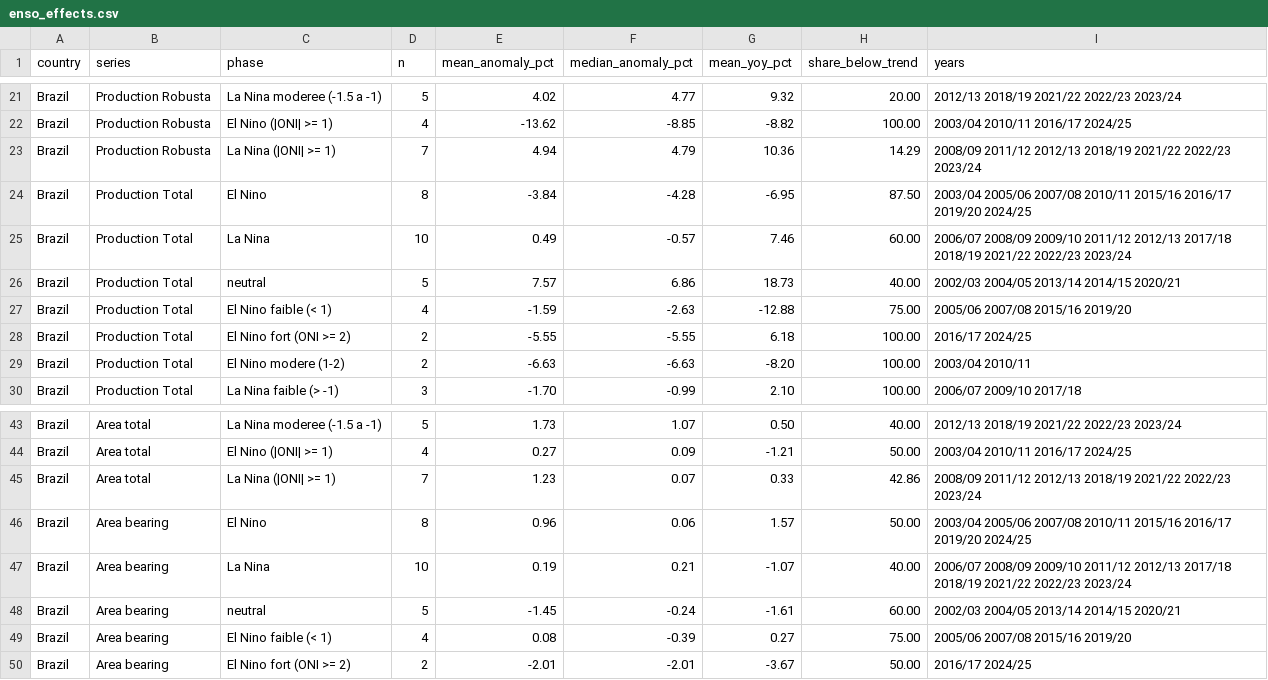
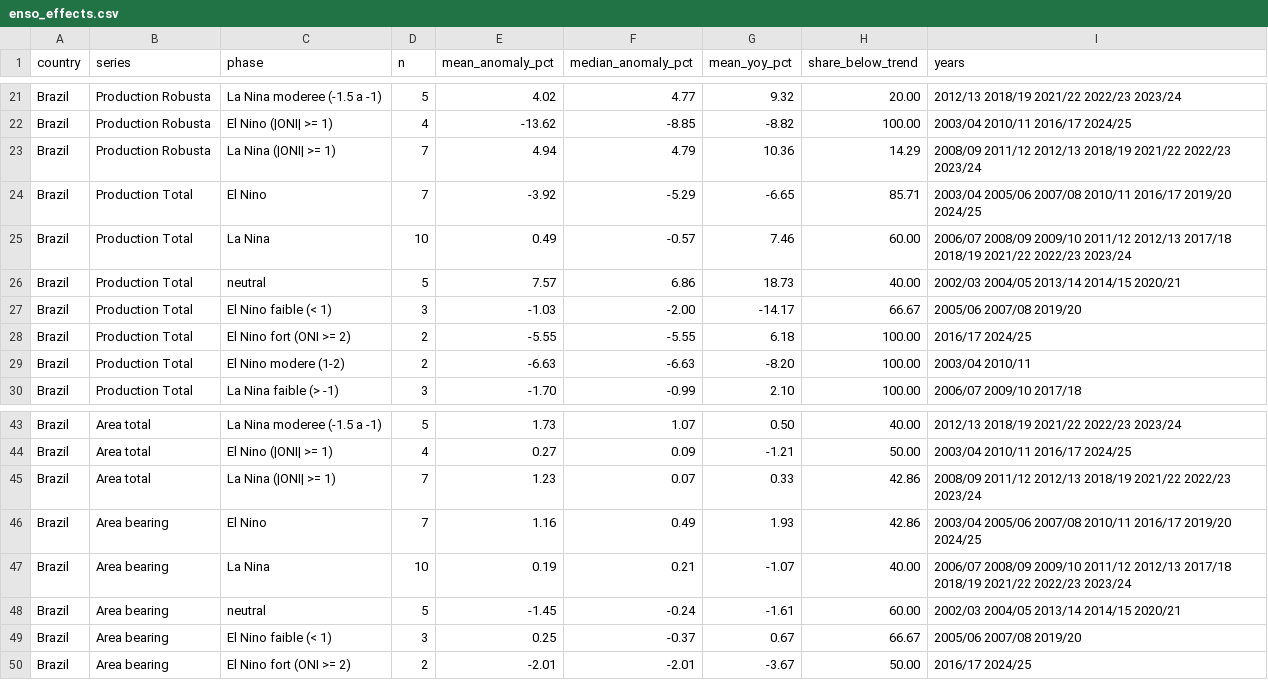
Before and after one commit to alissonkatymartinimoujawaz-hue/procafe, a CSV file: timeseries/output/enso/enso_effects.csv, drawn as a sheet; only a part is shown, gaps mark what is left out; the diff covers the shown part only.

```diff
--- a/timeseries/output/enso/enso_effects.csv
+++ b/timeseries/output/enso/enso_effects.csv
@@ -23,6 +23,6 @@ Brazil,Production Robusta,El Nino (|ONI| >= 1),4,-13.62,-8.85,-8.82,100.00,2003/
 Brazil,Production Robusta,La Nina (|ONI| >= 1),7,4.94,4.79,10.36,14.29,2008/09 2011/12 2012/13 2018/19 2021/22 2022/23 2023/24
-Brazil,Production Total,El Nino,8,-3.84,-4.28,-6.95,87.50,2003/04 2005/06 2007/08 2010/11 2015/16 2016/17 2019/20 2024/25
+Brazil,Production Total,El Nino,7,-3.92,-5.29,-6.65,85.71,2003/04 2005/06 2007/08 2010/11 2016/17 2019/20 2024/25
 Brazil,Production Total,La Nina,10,0.49,-0.57,7.46,60.00,2006/07 2008/09 2009/10 2011/12 2012/13 2017/18 2018/19 2021/22 2022/23 2023/24
 Brazil,Production Total,neutral,5,7.57,6.86,18.73,40.00,2002/03 2004/05 2013/14 2014/15 2020/21
-Brazil,Production Total,El Nino faible (< 1),4,-1.59,-2.63,-12.88,75.00,2005/06 2007/08 2015/16 2019/20
+Brazil,Production Total,El Nino faible (< 1),3,-1.03,-2.00,-14.17,66.67,2005/06 2007/08 2019/20
 Brazil,Production Total,El Nino fort (ONI >= 2),2,-5.55,-5.55,6.18,100.00,2016/17 2024/25
@@ -45,6 +45,6 @@ Brazil,Area total,El Nino (|ONI| >= 1),4,0.27,0.09,-1.21,50.00,2003/04 2010/11 2
 Brazil,Area total,La Nina (|ONI| >= 1),7,1.23,0.07,0.33,42.86,2008/09 2011/12 2012/13 2018/19 2021/22 2022/23 2023/24
-Brazil,Area bearing,El Nino,8,0.96,0.06,1.57,50.00,2003/04 2005/06 2007/08 2010/11 2015/16 2016/17 2019/20 2024/25
+Brazil,Area bearing,El Nino,7,1.16,0.49,1.93,42.86,2003/04 2005/06 2007/08 2010/11 2016/17 2019/20 2024/25
 Brazil,Area bearing,La Nina,10,0.19,0.21,-1.07,40.00,2006/07 2008/09 2009/10 2011/12 2012/13 2017/18 2018/19 2021/22 2022/23 2023/24
 Brazil,Area bearing,neutral,5,-1.45,-0.24,-1.61,60.00,2002/03 2004/05 2013/14 2014/15 2020/21
-Brazil,Area bearing,El Nino faible (< 1),4,0.08,-0.39,0.27,75.00,2005/06 2007/08 2015/16 2019/20
+Brazil,Area bearing,El Nino faible (< 1),3,0.25,-0.37,0.67,66.67,2005/06 2007/08 2019/20
 Brazil,Area bearing,El Nino fort (ONI >= 2),2,-2.01,-2.01,-3.67,50.00,2016/17 2024/25
```
Also changed, not shown: 47 edited cells elsewhere in this file, timeseries/output/enso/brazil_enso_episodes.csv, timeseries/output/enso/brazil_weather_by_phase.csv, 13 other files.
